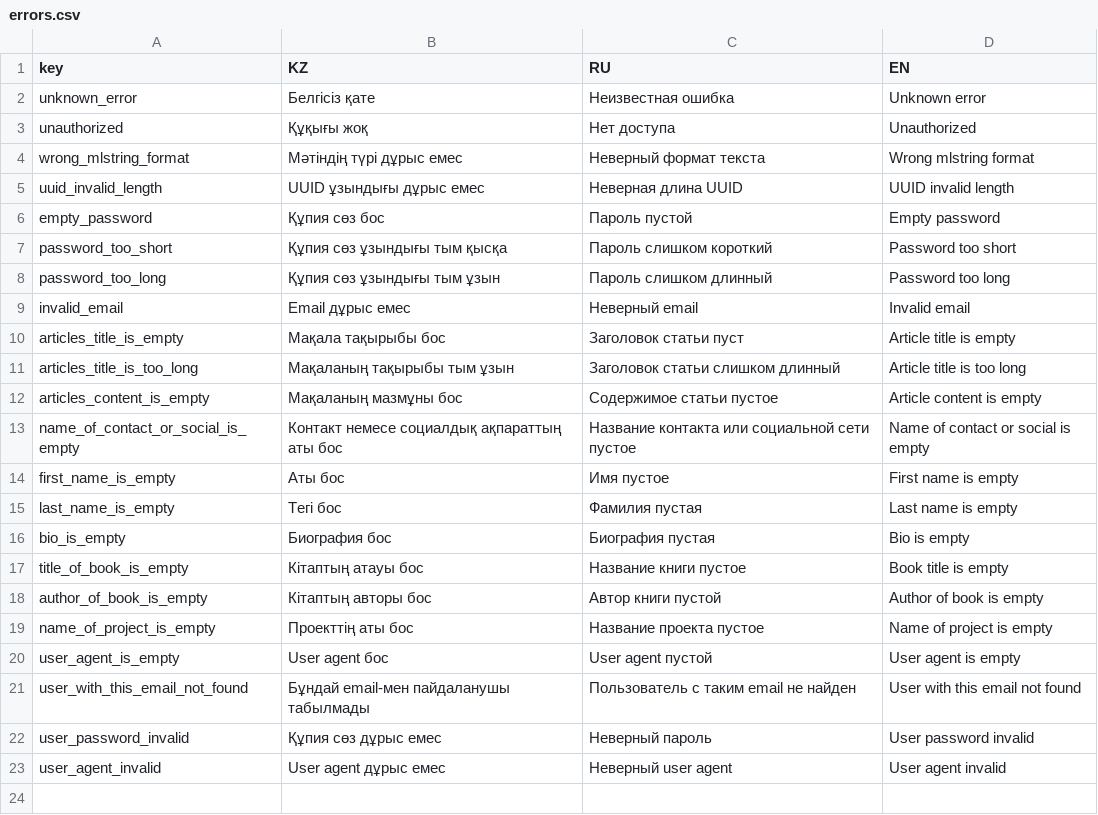
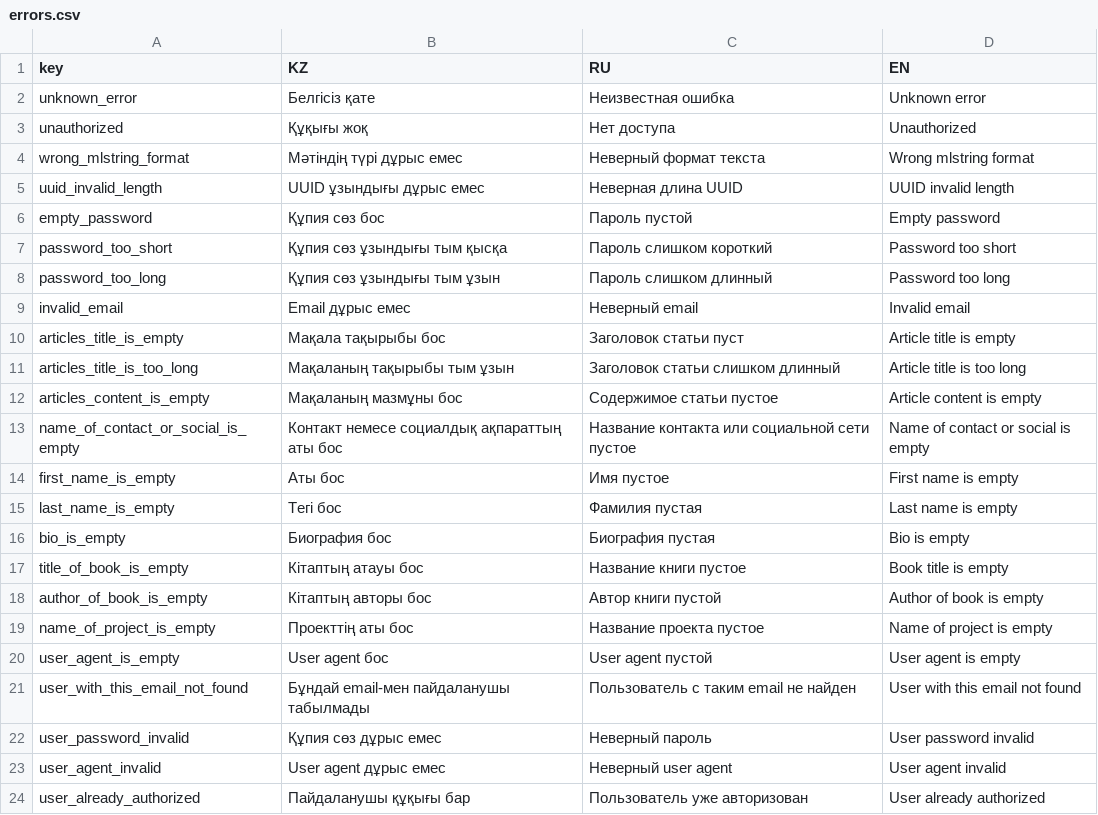
Before and after one commit to nnniyaz/blog, a CSV file: server/config/errors.csv, drawn as a sheet.

```diff
--- a/server/config/errors.csv
+++ b/server/config/errors.csv
@@ -23 +23,2 @@ user_password_invalid,Құпия сөз дұрыс емес,Неверный п
 user_agent_invalid,User agent дұрыс емес,Неверный user agent,User agent invalid
+user_already_authorized,Пайдаланушы құқығы бар,Пользователь уже авторизован,User already authorized
```
Also changed, not shown: 4 other files.
